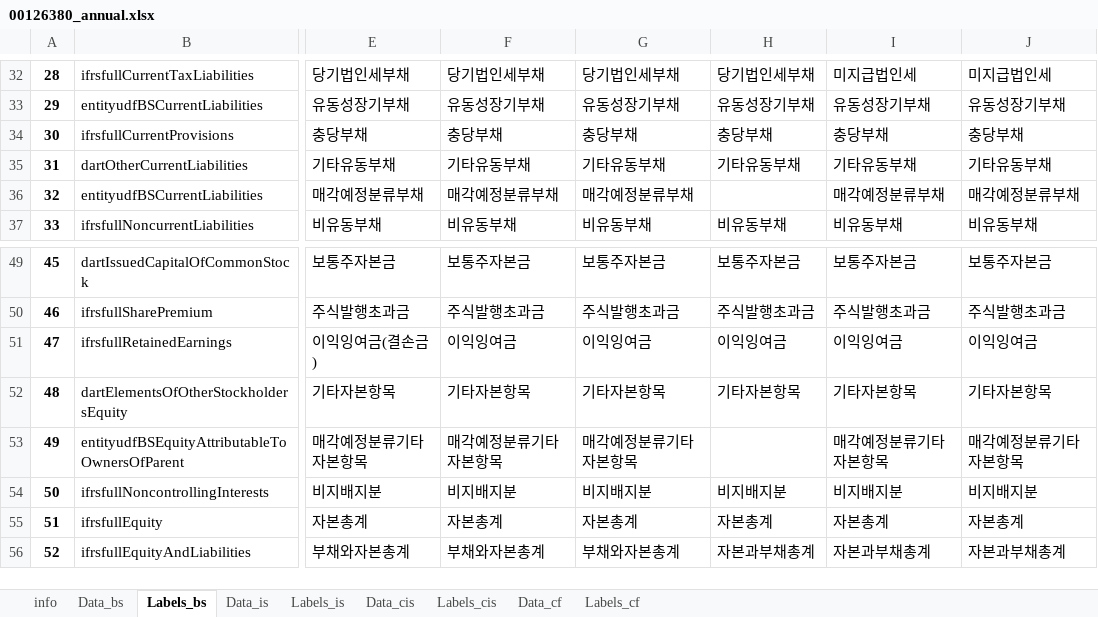
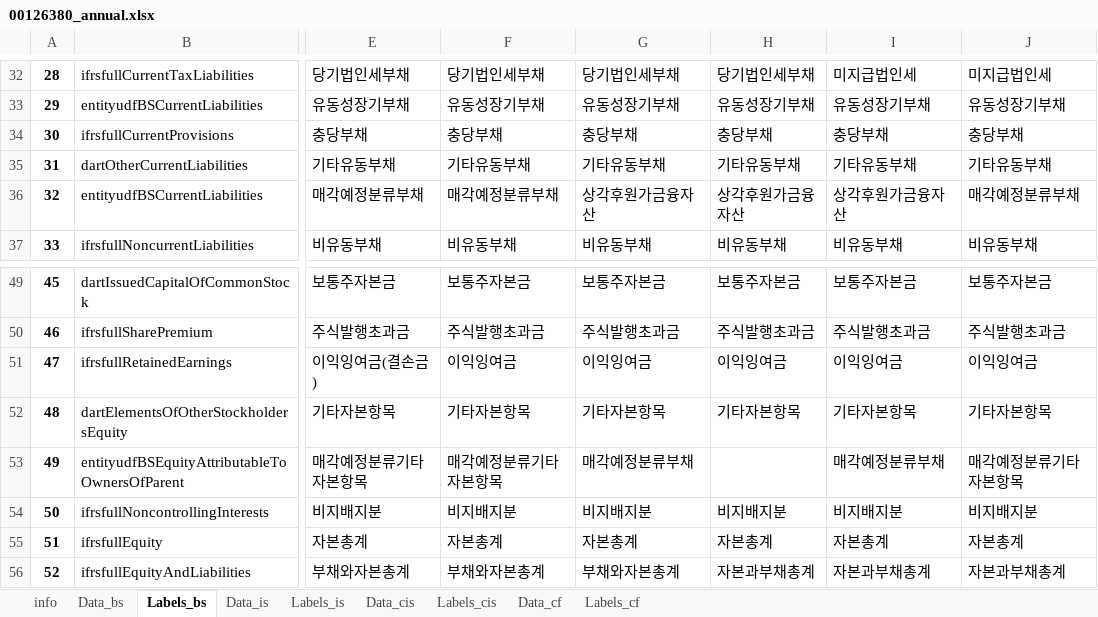
Before and after one commit to cyber-university-of-KOREA/investing_tracker, an Excel workbook: fsdata/00126380_annual.xlsx, sheet Labels_bs, drawn as a sheet; only a part is shown, gaps mark what is left out; values as stored, in another font and other column widths than the file's, no borders; the diff names each change by its address in the sheet, - before the commit and + after, or states it on an @@ line.

```diff
--- a/fsdata/00126380_annual.xlsx (sheet Labels_bs)
+++ b/fsdata/00126380_annual.xlsx (sheet Labels_bs)
-G36: 매각예정분류부채
+G36: 상각후원가금융자산
-H36: (empty)
+H36: 상각후원가금융자산
-I36: 매각예정분류부채
+I36: 상각후원가금융자산
-G53: 매각예정분류기타자본항목
+G53: 매각예정분류부채
-I53: 매각예정분류기타자본항목
+I53: 매각예정분류부채
```
Also changed, not shown: sheet Data_bs, 2 other files.
